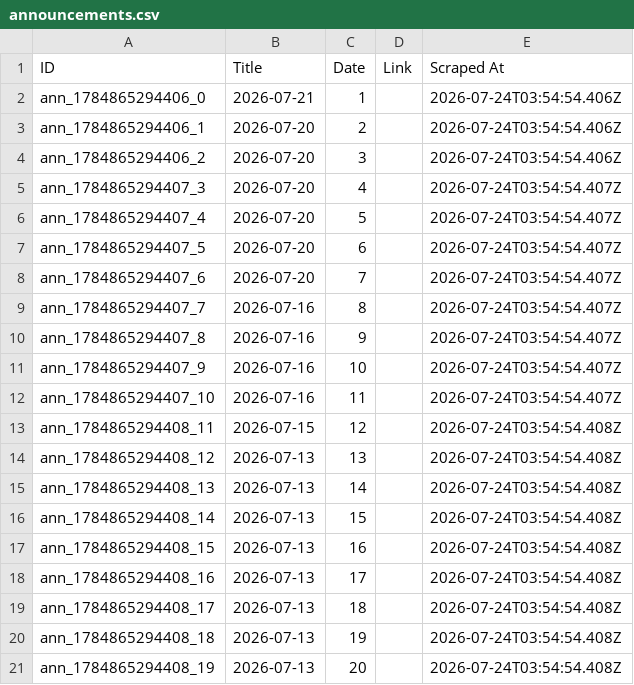
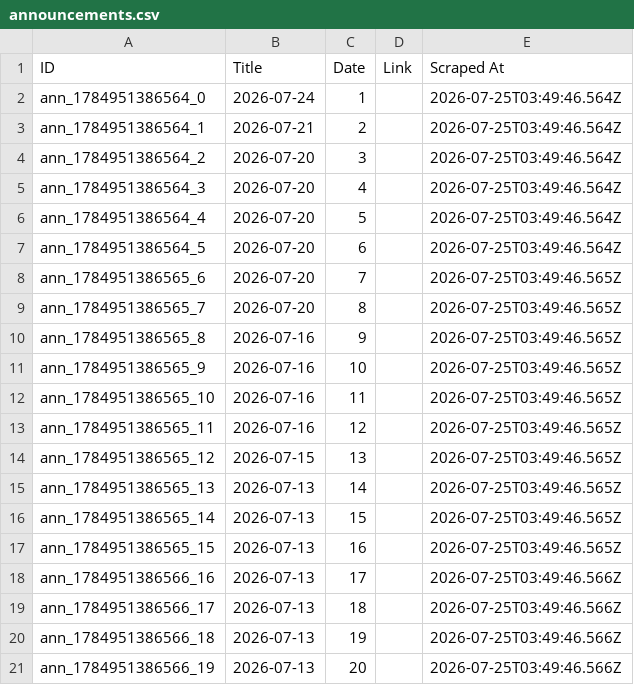
Before and after one commit to prometheus5863/form-g-aarsh, a CSV file: data/announcements.csv, drawn as a sheet.

```diff
--- a/data/announcements.csv
+++ b/data/announcements.csv
@@ -1,21 +1,21 @@
 ID,Title,Date,Link,Scraped At
-ann_1784865294406_0,2026-07-21,1,,2026-07-24T03:54:54.406Z
-ann_1784865294406_1,2026-07-20,2,,2026-07-24T03:54:54.406Z
-ann_1784865294406_2,2026-07-20,3,,2026-07-24T03:54:54.406Z
-ann_1784865294407_3,2026-07-20,4,,2026-07-24T03:54:54.407Z
-ann_1784865294407_4,2026-07-20,5,,2026-07-24T03:54:54.407Z
-ann_1784865294407_5,2026-07-20,6,,2026-07-24T03:54:54.407Z
-ann_1784865294407_6,2026-07-20,7,,2026-07-24T03:54:54.407Z
-ann_1784865294407_7,2026-07-16,8,,2026-07-24T03:54:54.407Z
-ann_1784865294407_8,2026-07-16,9,,2026-07-24T03:54:54.407Z
-ann_1784865294407_9,2026-07-16,10,,2026-07-24T03:54:54.407Z
-ann_1784865294407_10,2026-07-16,11,,2026-07-24T03:54:54.407Z
-ann_1784865294408_11,2026-07-15,12,,2026-07-24T03:54:54.408Z
-ann_1784865294408_12,2026-07-13,13,,2026-07-24T03:54:54.408Z
-ann_1784865294408_13,2026-07-13,14,,2026-07-24T03:54:54.408Z
-ann_1784865294408_14,2026-07-13,15,,2026-07-24T03:54:54.408Z
-ann_1784865294408_15,2026-07-13,16,,2026-07-24T03:54:54.408Z
-ann_1784865294408_16,2026-07-13,17,,2026-07-24T03:54:54.408Z
-ann_1784865294408_17,2026-07-13,18,,2026-07-24T03:54:54.408Z
-ann_1784865294408_18,2026-07-13,19,,2026-07-24T03:54:54.408Z
-ann_1784865294408_19,2026-07-13,20,,2026-07-24T03:54:54.408Z
+ann_1784951386564_0,2026-07-24,1,,2026-07-25T03:49:46.564Z
+ann_1784951386564_1,2026-07-21,2,,2026-07-25T03:49:46.564Z
+ann_1784951386564_2,2026-07-20,3,,2026-07-25T03:49:46.564Z
+ann_1784951386564_3,2026-07-20,4,,2026-07-25T03:49:46.564Z
+ann_1784951386564_4,2026-07-20,5,,2026-07-25T03:49:46.564Z
+ann_1784951386564_5,2026-07-20,6,,2026-07-25T03:49:46.564Z
+ann_1784951386565_6,2026-07-20,7,,2026-07-25T03:49:46.565Z
+ann_1784951386565_7,2026-07-20,8,,2026-07-25T03:49:46.565Z
+ann_1784951386565_8,2026-07-16,9,,2026-07-25T03:49:46.565Z
+ann_1784951386565_9,2026-07-16,10,,2026-07-25T03:49:46.565Z
+ann_1784951386565_10,2026-07-16,11,,2026-07-25T03:49:46.565Z
+ann_1784951386565_11,2026-07-16,12,,2026-07-25T03:49:46.565Z
+ann_1784951386565_12,2026-07-15,13,,2026-07-25T03:49:46.565Z
+ann_1784951386565_13,2026-07-13,14,,2026-07-25T03:49:46.565Z
+ann_1784951386565_14,2026-07-13,15,,2026-07-25T03:49:46.565Z
+ann_1784951386565_15,2026-07-13,16,,2026-07-25T03:49:46.565Z
+ann_1784951386566_16,2026-07-13,17,,2026-07-25T03:49:46.566Z
+ann_1784951386566_17,2026-07-13,18,,2026-07-25T03:49:46.566Z
+ann_1784951386566_18,2026-07-13,19,,2026-07-25T03:49:46.566Z
+ann_1784951386566_19,2026-07-13,20,,2026-07-25T03:49:46.566Z
```
Also changed, not shown: data/assignments.csv, data/public_announcements.csv.
